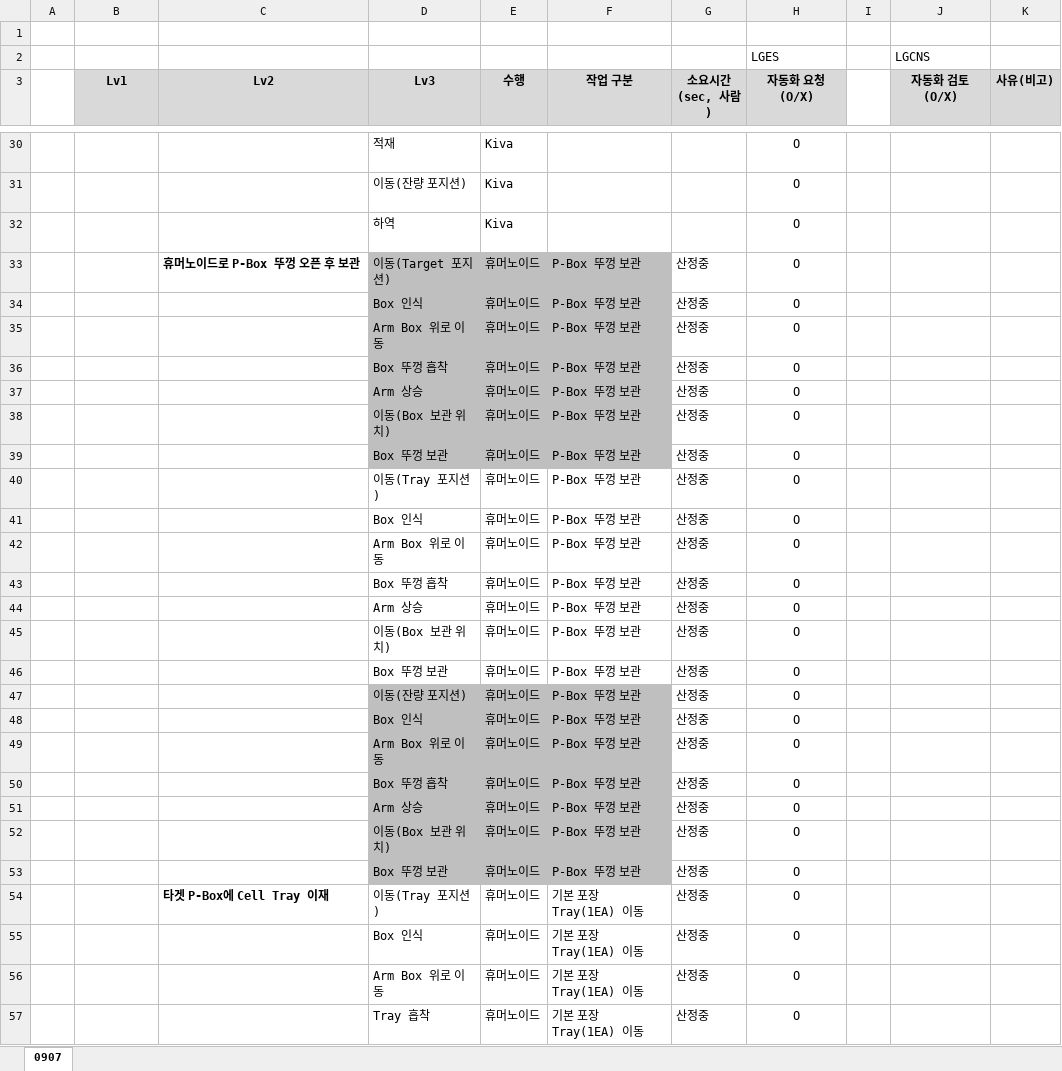
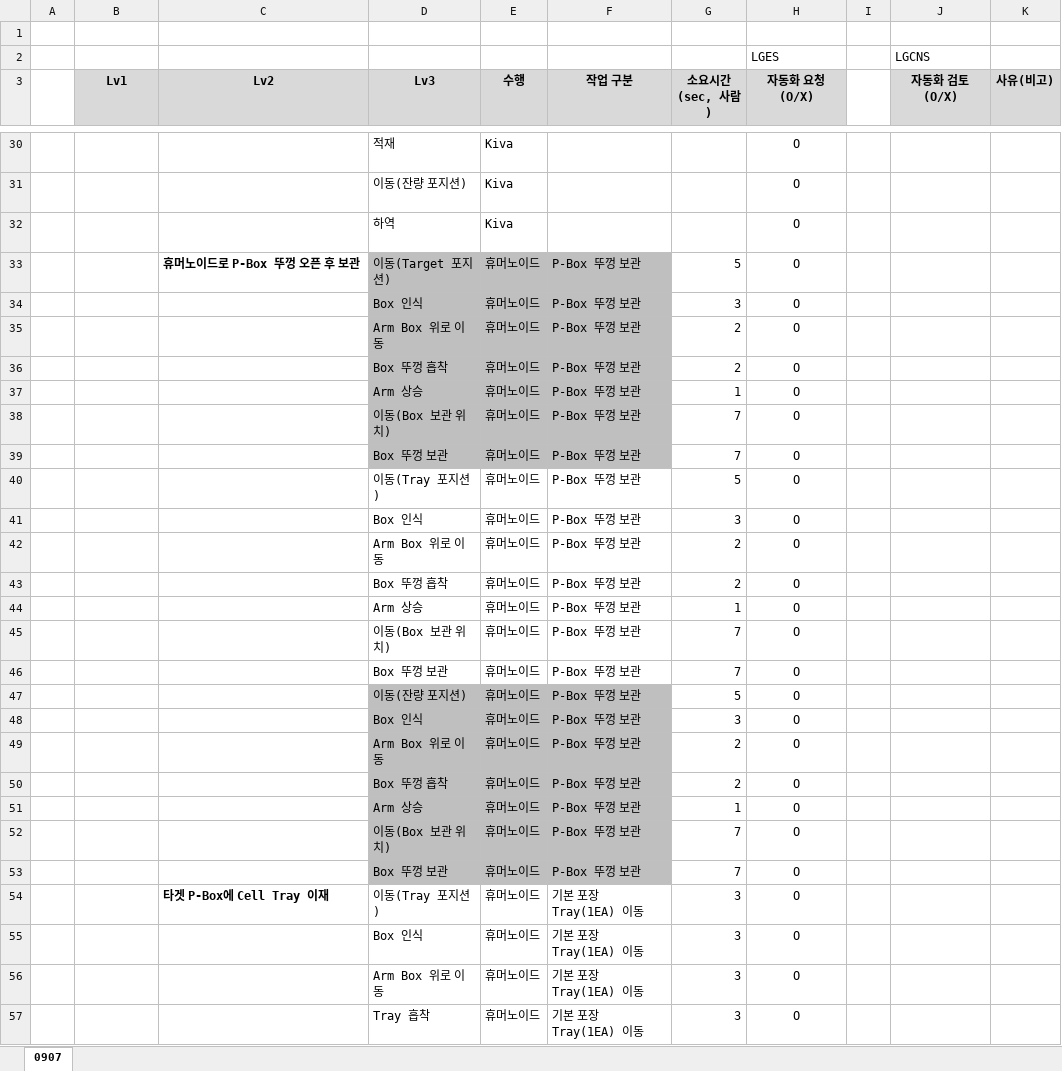
Before and after one commit to Chan-b0b/Dexmate, an Excel workbook: 260907_RnD 자재창고 휴머노이드 잡할당 리스트_v0.1_검토요청.xlsx, sheet 0907, drawn as a sheet; only a part is shown, gaps mark what is left out; values as stored, in another font and other column widths than the file's, no borders; charts and pictures not drawn; the diff covers the shown part only; the diff names each change by its address in the sheet, - before the commit and + after, or states it on an @@ line.

Commit message:
excel

```diff
--- a/260907_RnD 자재창고 휴머노이드 잡할당 리스트_v0.1_검토요청.xlsx (sheet 0907)
+++ b/260907_RnD 자재창고 휴머노이드 잡할당 리스트_v0.1_검토요청.xlsx (sheet 0907)
-G33 (소요시간(sec, 사람)): 산정중
+G33 (소요시간(sec, 사람)): 5
-G34 (소요시간(sec, 사람)): 산정중
+G34 (소요시간(sec, 사람)): 3
-G35:G36 (소요시간(sec, 사람)): 산정중
+G35:G36 (소요시간(sec, 사람)): 2
-G37 (소요시간(sec, 사람)): 산정중
+G37 (소요시간(sec, 사람)): 1
-G38:G39 (소요시간(sec, 사람)): 산정중
+G38:G39 (소요시간(sec, 사람)): 7
-G40 (소요시간(sec, 사람)): 산정중
+G40 (소요시간(sec, 사람)): 5
-G41 (소요시간(sec, 사람)): 산정중
+G41 (소요시간(sec, 사람)): 3
-G42:G43 (소요시간(sec, 사람)): 산정중
+G42:G43 (소요시간(sec, 사람)): 2
-G44 (소요시간(sec, 사람)): 산정중
+G44 (소요시간(sec, 사람)): 1
-G45:G46 (소요시간(sec, 사람)): 산정중
+G45:G46 (소요시간(sec, 사람)): 7
-G47 (소요시간(sec, 사람)): 산정중
+G47 (소요시간(sec, 사람)): 5
-G48 (소요시간(sec, 사람)): 산정중
+G48 (소요시간(sec, 사람)): 3
-G49:G50 (소요시간(sec, 사람)): 산정중
+G49:G50 (소요시간(sec, 사람)): 2
-G51 (소요시간(sec, 사람)): 산정중
+G51 (소요시간(sec, 사람)): 1
-G52:G53 (소요시간(sec, 사람)): 산정중
+G52:G53 (소요시간(sec, 사람)): 7
-G54:G57 (소요시간(sec, 사람)): 산정중
+G54:G57 (소요시간(sec, 사람)): 3
```
Also changed, not shown: 25 added rows, 17 removed rows, 90 edited cells and cell formats elsewhere in this sheet, charts or pictures, 11 other files.
